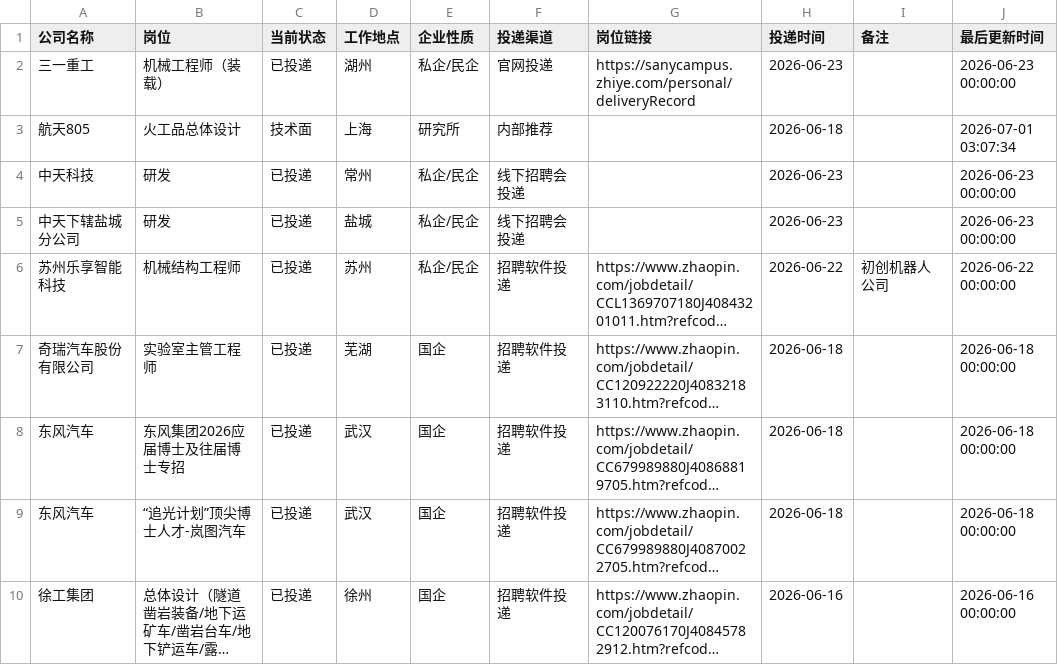
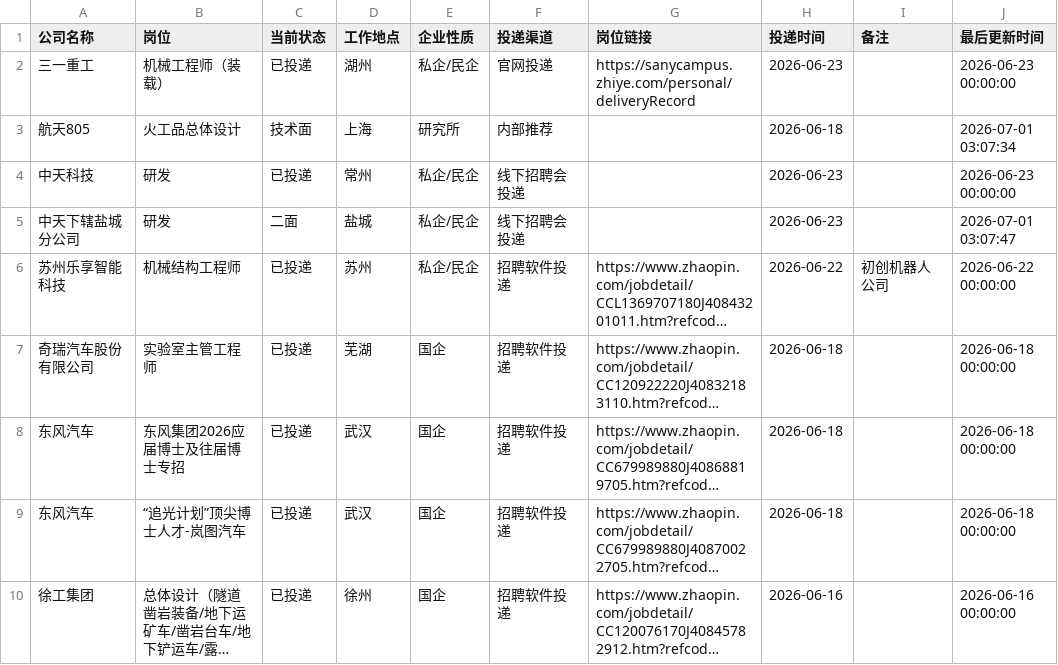
Before and after one commit to limengsheng981-hash/my-offer-tracker, a CSV file: job_applications.csv, drawn as a sheet; only a part is shown; long unchanged cells end in …; the diff names each change by its address in the sheet, - before the commit and + after, or states it on an @@ line.

Commit message:
自动同步求职进度 2026-07-01 03:07

```diff
--- a/job_applications.csv
+++ b/job_applications.csv
-C5 (当前状态): 已投递
+C5 (当前状态): 二面
-J5 (最后更新时间): 2026-06-23 00:00:00
+J5 (最后更新时间): 2026-07-01 03:07:47
```
